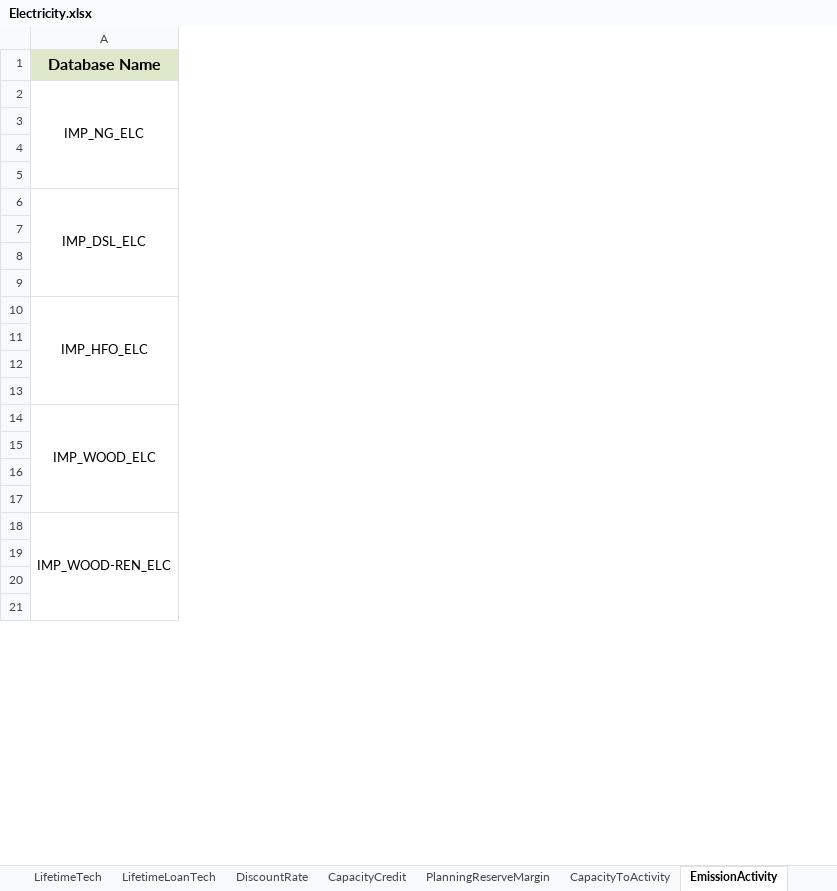
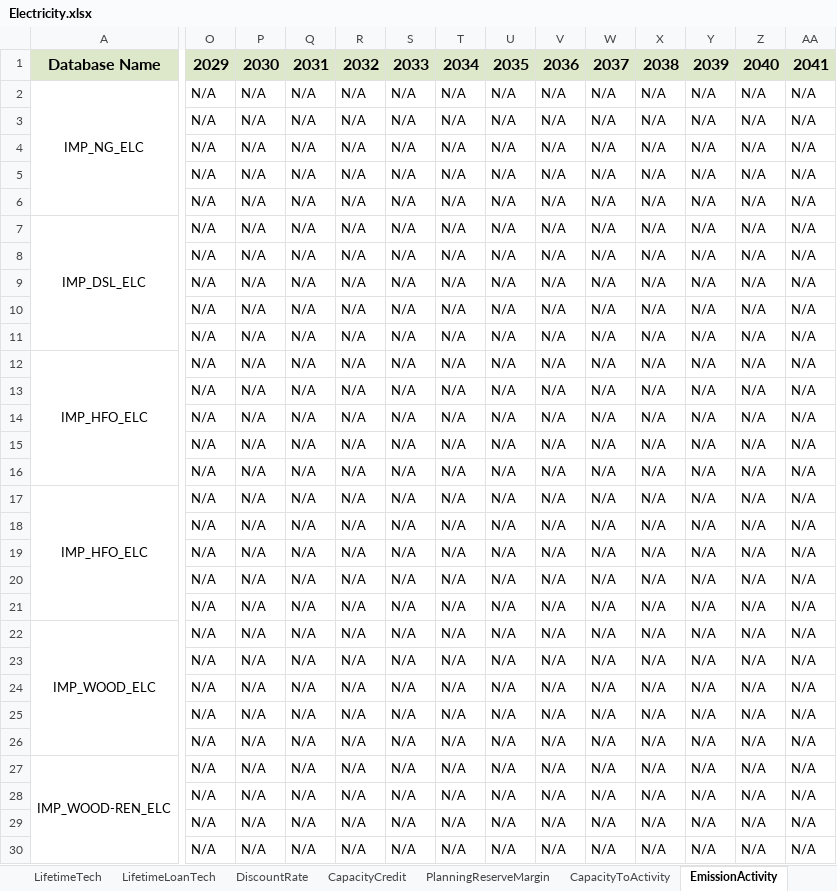
Before and after one commit to NetZeroAtlantic/ACES-Data, an Excel workbook: Excel Workbooks/Electricity.xlsx, sheet EmissionActivity, drawn as a sheet; only a part is shown, gaps mark what is left out; values as stored, in another font and other column widths than the file's, no borders; addresses are those after the commit; rows hold the shown columns only; the diff covers the shown part only; the diff names each change by its address in the sheet, - before the commit and + after, or states it on an @@ line.

```diff
--- a/Excel Workbooks/Electricity.xlsx (sheet EmissionActivity)
+++ b/Excel Workbooks/Electricity.xlsx (sheet EmissionActivity)
+column O, rows 1-5: 2029 | N/A | N/A | N/A | N/A; rows 7-10: all N/A; rows 12-15: all N/A; rows 22-25: all N/A; rows 27-30: all N/A
+column P, rows 1-5: 2030 | N/A | N/A | N/A | N/A; rows 7-10: all N/A; rows 12-15: all N/A; rows 22-25: all N/A; rows 27-30: all N/A
+column Q, rows 1-5: 2031 | N/A | N/A | N/A | N/A; rows 7-10: all N/A; rows 12-15: all N/A; rows 22-25: all N/A; rows 27-30: all N/A
+column R, rows 1-5: 2032 | N/A | N/A | N/A | N/A; rows 7-10: all N/A; rows 12-15: all N/A; rows 22-25: all N/A; rows 27-30: all N/A
+column S, rows 1-5: 2033 | N/A | N/A | N/A | N/A; rows 7-10: all N/A; rows 12-15: all N/A; rows 22-25: all N/A; rows 27-30: all N/A
+column T, rows 1-5: 2034 | N/A | N/A | N/A | N/A; rows 7-10: all N/A; rows 12-15: all N/A; rows 22-25: all N/A; rows 27-30: all N/A
+column U, rows 1-5: 2035 | N/A | N/A | N/A | N/A; rows 7-10: all N/A; rows 12-15: all N/A; rows 22-25: all N/A; rows 27-30: all N/A
+column V, rows 1-5: 2036 | N/A | N/A | N/A | N/A; rows 7-10: all N/A; rows 12-15: all N/A; rows 22-25: all N/A; rows 27-30: all N/A
+column W, rows 1-5: 2037 | N/A | N/A | N/A | N/A; rows 7-10: all N/A; rows 12-15: all N/A; rows 22-25: all N/A; rows 27-30: all N/A
+column X, rows 1-5: 2038 | N/A | N/A | N/A | N/A; rows 7-10: all N/A; rows 12-15: all N/A; rows 22-25: all N/A; rows 27-30: all N/A
+column Y, rows 1-5: 2039 | N/A | N/A | N/A | N/A; rows 7-10: all N/A; rows 12-15: all N/A; rows 22-25: all N/A; rows 27-30: all N/A
+column Z, rows 1-5: 2040 | N/A | N/A | N/A | N/A; rows 7-10: all N/A; rows 12-15: all N/A; rows 22-25: all N/A; rows 27-30: all N/A
+column AA, rows 1-5: 2041 | N/A | N/A | N/A | N/A; rows 7-10: all N/A; rows 12-15: all N/A; rows 22-25: all N/A; rows 27-30: all N/A
+row 6:  | N/A | N/A | N/A | N/A | N/A | N/A | N/A | N/A | N/A | N/A | N/A | N/A | N/A
+row 11:  | N/A | N/A | N/A | N/A | N/A | N/A | N/A | N/A | N/A | N/A | N/A | N/A | N/A
+row 16:  | N/A | N/A | N/A | N/A | N/A | N/A | N/A | N/A | N/A | N/A | N/A | N/A | N/A
+row 17: IMP_HFO_ELC | N/A | N/A | N/A | N/A | N/A | N/A | N/A | N/A | N/A | N/A | N/A | N/A | N/A
+row 18:  | N/A | N/A | N/A | N/A | N/A | N/A | N/A | N/A | N/A | N/A | N/A | N/A | N/A
+row 19:  | N/A | N/A | N/A | N/A | N/A | N/A | N/A | N/A | N/A | N/A | N/A | N/A | N/A
+row 20:  | N/A | N/A | N/A | N/A | N/A | N/A | N/A | N/A | N/A | N/A | N/A | N/A | N/A
+row 21:  | N/A | N/A | N/A | N/A | N/A | N/A | N/A | N/A | N/A | N/A | N/A | N/A | N/A
+row 26:  | N/A | N/A | N/A | N/A | N/A | N/A | N/A | N/A | N/A | N/A | N/A | N/A | N/A
```
Also changed, not shown: 7 added rows, 2 removed rows, 11 added columns, 160 edited cells and merged cells elsewhere in this sheet, sheet CostVariable, sheet CostInvest, sheet Efficiency, sheet CostFixed, sheet Constraints, sheet CostEmissions, 8 more sheets, other sheet tabs, formulas that keep their value, Excel Workbooks/Agriculture.xlsx, Excel Workbooks/Buildings (Existing).xlsx, 7 other files.
